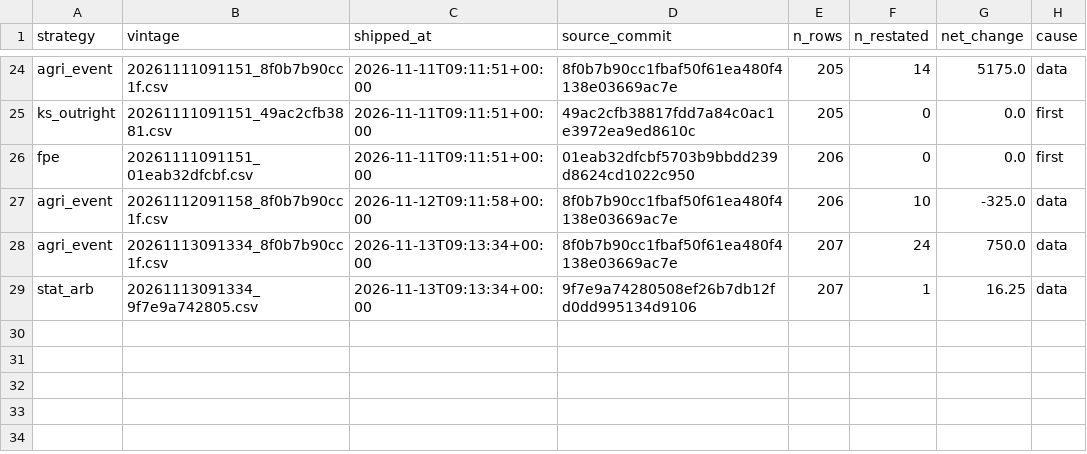
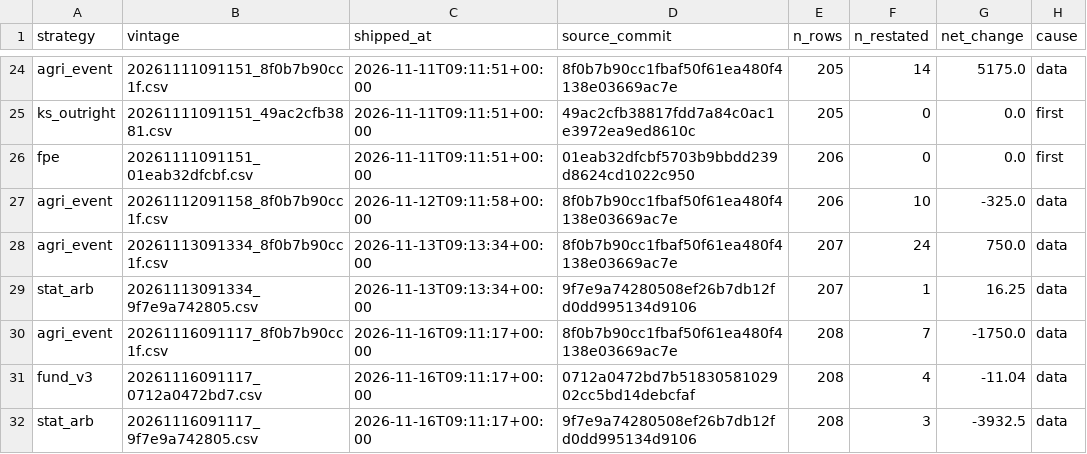
Before and after one commit to cpeiren/performance_tracker, a CSV file: data/backtest/vintages/index.csv, drawn as a sheet; only a part is shown, gaps mark what is left out; the diff names each change by its address in the sheet, - before the commit and + after, or states it on an @@ line.

```diff
--- a/data/backtest/vintages/index.csv
+++ b/data/backtest/vintages/index.csv
+row 30: agri_event | 20261116091117_8f0b7b90cc1f.csv | 2026-11-16T09:11:17+00:00 | 8f0b7b90cc1fbaf50f61ea480f4138e03669ac7e | 208 | 7 | -1750.0 | data
+row 31: fund_v3 | 20261116091117_0712a0472bd7.csv | 2026-11-16T09:11:17+00:00 | 0712a0472bd7b5183058102902cc5bd14debcfaf | 208 | 4 | -11.04 | data
+row 32: stat_arb | 20261116091117_9f7e9a742805.csv | 2026-11-16T09:11:17+00:00 | 9f7e9a74280508ef26b7db12fd0dd995134d9106 | 208 | 3 | -3932.5 | data
```
Also changed, not shown: data/backtest/ks_branch.csv, data/backtest/ks_ext.csv, 29 other files.
